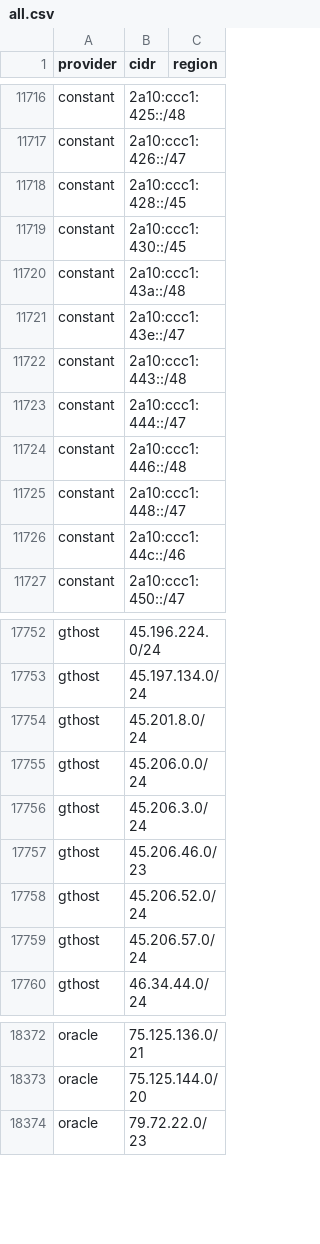
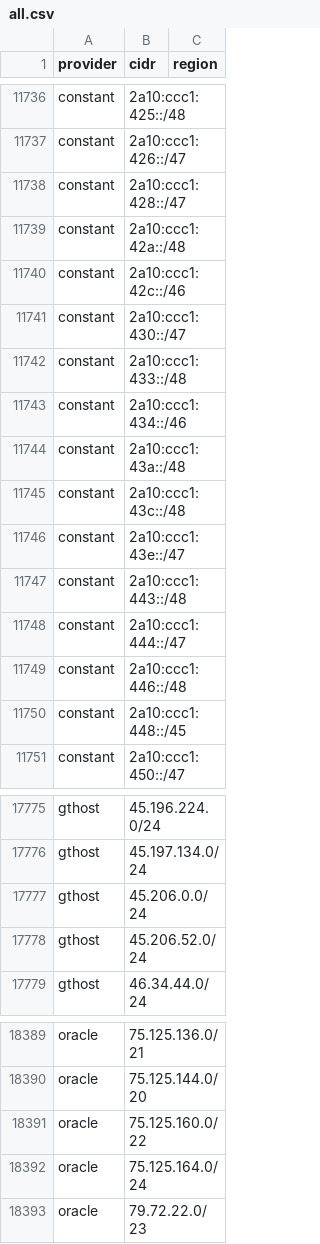
Before and after one commit to 123jjck/cdn-ip-ranges, a CSV file: all/all.csv, drawn as a sheet; only a part is shown, gaps mark what is left out; the diff covers the shown part only.

```diff
--- a/all/all.csv
+++ b/all/all.csv
@@ -11717,5 +11737,10 @@ constant,2a10:ccc1:425::/48,
 constant,2a10:ccc1:426::/47,
-constant,2a10:ccc1:428::/45,
-constant,2a10:ccc1:430::/45,
+constant,2a10:ccc1:428::/47,
+constant,2a10:ccc1:42a::/48,
+constant,2a10:ccc1:42c::/46,
+constant,2a10:ccc1:430::/47,
+constant,2a10:ccc1:433::/48,
+constant,2a10:ccc1:434::/46,
 constant,2a10:ccc1:43a::/48,
+constant,2a10:ccc1:43c::/48,
 constant,2a10:ccc1:43e::/47,
@@ -11724,4 +11749,3 @@ constant,2a10:ccc1:444::/47,
 constant,2a10:ccc1:446::/48,
-constant,2a10:ccc1:448::/47,
-constant,2a10:ccc1:44c::/46,
+constant,2a10:ccc1:448::/45,
 constant,2a10:ccc1:450::/47,
@@ -17753,8 +17776,4 @@ gthost,45.196.224.0/24,
 gthost,45.197.134.0/24,
-gthost,45.201.8.0/24,
 gthost,45.206.0.0/24,
-gthost,45.206.3.0/24,
-gthost,45.206.46.0/23,
 gthost,45.206.52.0/24,
-gthost,45.206.57.0/24,
 gthost,46.34.44.0/24,
@@ -18373,2 +18390,4 @@ oracle,75.125.136.0/21,
 oracle,75.125.144.0/20,
+oracle,75.125.160.0/22,
+oracle,75.125.164.0/24,
 oracle,79.72.22.0/23,
```
Also changed, not shown: 23 added rows, 5 removed rows and 9 edited cells elsewhere in this file, 56 other files.
